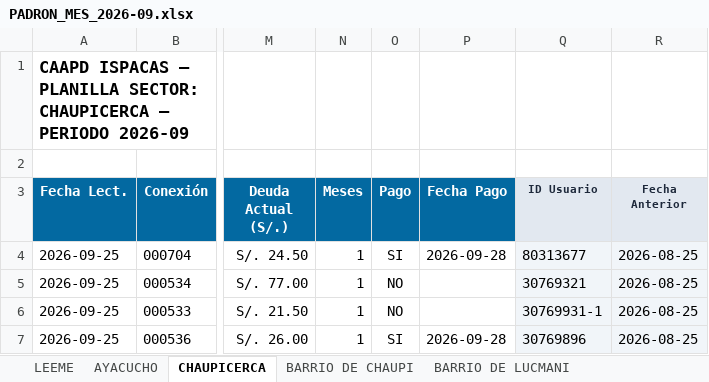
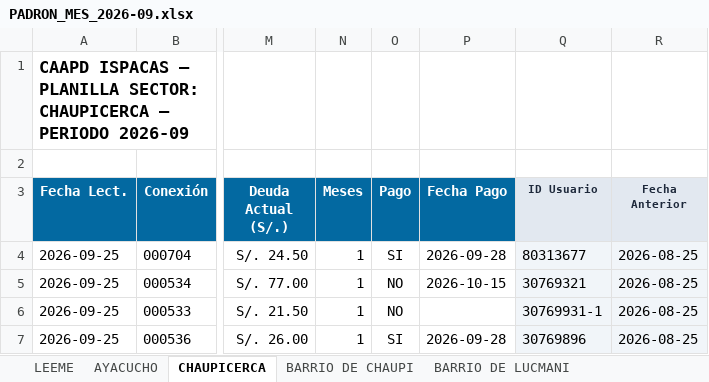
Before and after one commit to BryanLarico/caapd-facturacion, an Excel workbook: Documents/caapd-facturacion/escritorio/Base de datos/PADRON_MES_2026-09.xlsx, sheet CHAUPICERCA, drawn as a sheet; only a part is shown, gaps mark what is left out; values as stored, in another font and other column widths than the file's, no borders; the diff names each change by its address in the sheet, - before the commit and + after, or states it on an @@ line.

```diff
--- a/Documents/caapd-facturacion/escritorio/Base de datos/PADRON_MES_2026-09.xlsx (sheet CHAUPICERCA)
+++ b/Documents/caapd-facturacion/escritorio/Base de datos/PADRON_MES_2026-09.xlsx (sheet CHAUPICERCA)
-P5 (Fecha Pago): (empty)
+P5 (Fecha Pago): 2026-10-15
```
Also changed, not shown: sheet LEEME, sheet AYACUCHO, sheet BARRIO DE CHAUPI, 9 other files.
